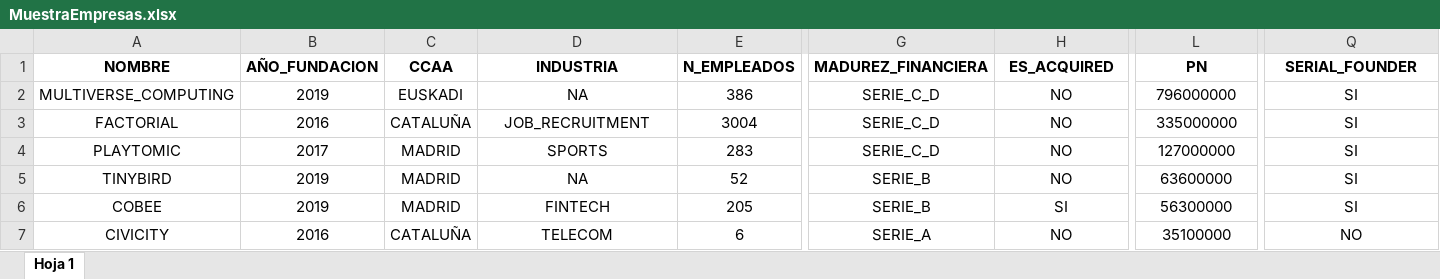
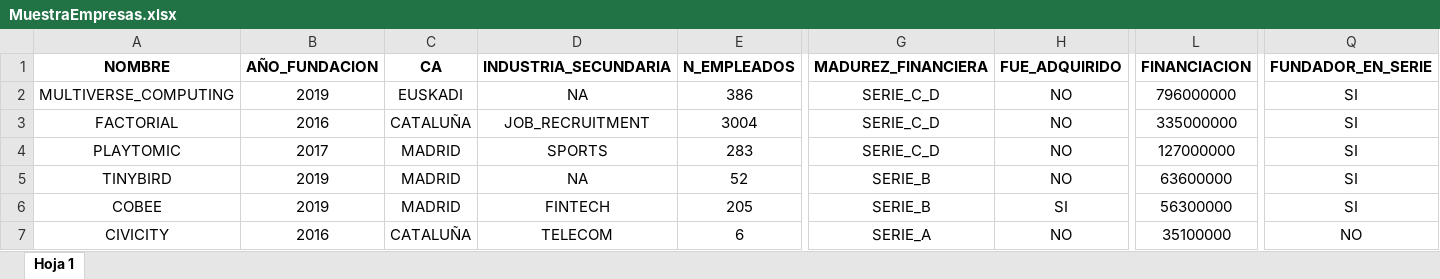
Before and after one commit to IvanMataFernandez/TFM, an Excel workbook: muestras/MuestraEmpresas.xlsx, sheet Hoja 1, drawn as a sheet; only a part is shown, gaps mark what is left out; values as stored, in another font and other column widths than the file's, no borders; the diff names each change by its address in the sheet, - before the commit and + after, or states it on an @@ line.

Commit message:
Reorganización de métodos, cambiar nombres a algunos campos de la muestra, renombrar archivos .R

```diff
--- a/muestras/MuestraEmpresas.xlsx (sheet Hoja 1)
+++ b/muestras/MuestraEmpresas.xlsx (sheet Hoja 1)
-C1: CCAA
+C1: CA
-D1: INDUSTRIA
+D1: INDUSTRIA_SECUNDARIA
-H1: ES_ACQUIRED
+H1: FUE_ADQUIRIDO
-L1: PN
+L1: FINANCIACION
-Q1: SERIAL_FOUNDER
+Q1: FUNDADOR_EN_SERIE
```
Also changed, not shown: 6 other files.
